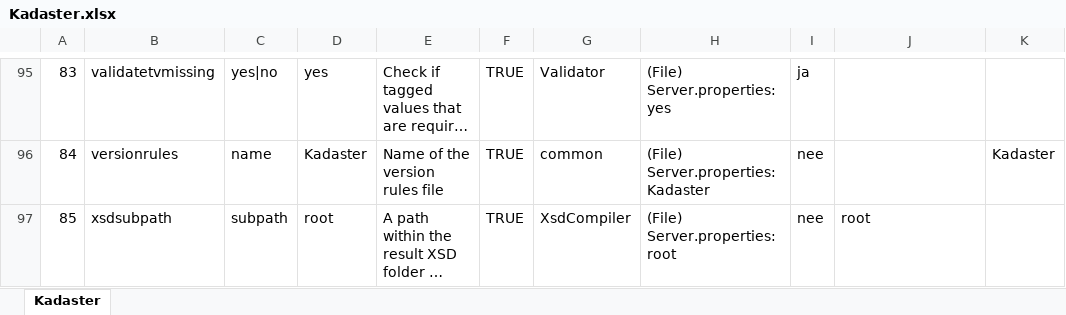
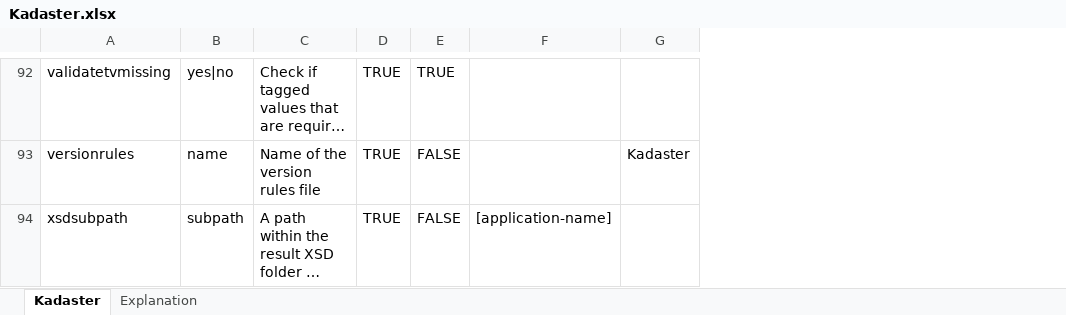
Before and after one commit to Imvertor/Imvertor-Maven, an Excel workbook: src/main/resources/input/Kadaster/props/Kadaster.xlsx, sheet Kadaster, drawn as a sheet; only a part is shown, gaps mark what is left out; long unchanged cells end in …; values as stored, in another font and other column widths than the file's, no cell formats; removed rows and columns are numbered as before the commit, all else as after; the diff covers the shown part only; the diff names each change by its address in the sheet, - before the commit and + after, or states it on an @@ line.

```diff
--- a/src/main/resources/input/Kadaster/props/Kadaster.xlsx (sheet Kadaster)
+++ b/src/main/resources/input/Kadaster/props/Kadaster.xlsx (sheet Kadaster)
+sheet tab: Explanation
-column A, rows 95-97: 83 | 84 | 85
-column D, rows 95-97: yes | Kadaster | root
-column G, rows 95-97: Validator | common | XsdCompiler
-column H, rows 95-97: (File) Server.properties: yes | (File) Server.properties: Kadaster | (File) Server.properties: root
-column I, rows 95-97: ja | nee | nee
+column E, rows 92-94: TRUE | FALSE | FALSE
-F94: root
+F94: [application-name]
```
Also changed, not shown: 3 removed rows, 13 edited cells and merged cells elsewhere in this sheet, cell formats, 12 other files.
